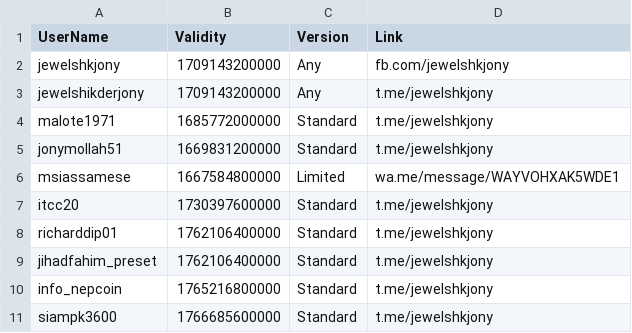
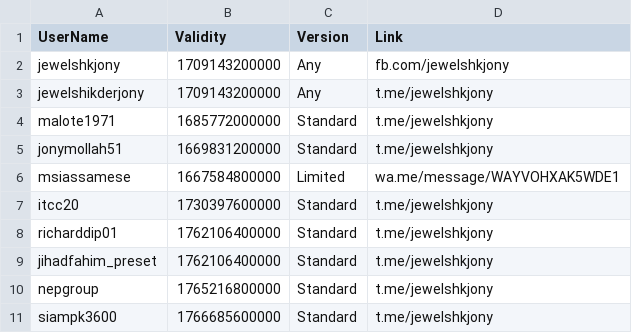
Before and after one commit to jewelshkjony/PublicFolder, a CSV file: StartappAds.csv, drawn as a sheet.

Commit message:
Update StartappAds.csv

```diff
--- a/StartappAds.csv
+++ b/StartappAds.csv
@@ -9,3 +9,3 @@ richarddip01,1762106400000,Standard,t.me/jewelshkjony
 jihadfahim_preset,1762106400000,Standard,t.me/jewelshkjony
-info_nepcoin,1765216800000,Standard,t.me/jewelshkjony
+nepgroup,1765216800000,Standard,t.me/jewelshkjony
 siampk3600,1766685600000,Standard,t.me/jewelshkjony
```
